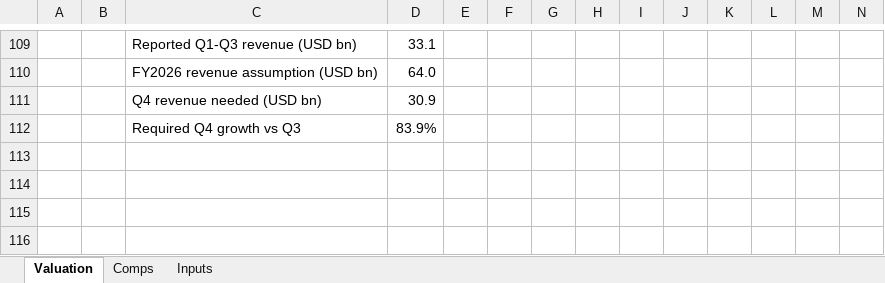
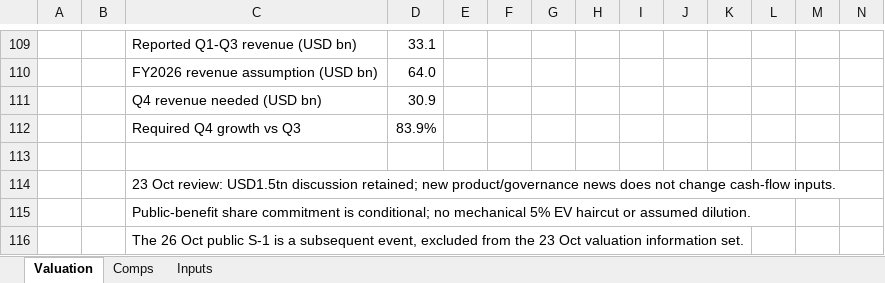
Before and after one commit to ericxuzhesheng/Zhipu-AI-Valuation, an Excel workbook: anthropic/2026-10-11/Anthropic_IPO_Basic_Valuation.xlsx, sheet Valuation, drawn as a sheet; only a part is shown, gaps mark what is left out; values as stored, in another font and other column widths than the file's, no borders; charts and pictures and conditional formats not drawn; the diff names each change by its address in the sheet, - before the commit and + after, or states it on an @@ line.

```diff
--- a/anthropic/2026-10-11/Anthropic_IPO_Basic_Valuation.xlsx (sheet Valuation)
+++ b/anthropic/2026-10-11/Anthropic_IPO_Basic_Valuation.xlsx (sheet Valuation)
+row 113: (empty)
+row 114:  |  | 23 Oct review: USD1.5tn discussion retained; new product/governance news does not change cash-flow inputs.
+row 115:  |  | Public-benefit share commitment is conditional; no mechanical 5% EV haircut or assumed dilution.
+row 116:  |  | The 26 Oct public S-1 is a subsequent event, excluded from the 23 Oct valuation information set.
```
Also changed, not shown: sheet Inputs, charts or pictures, model/valuation_model.xlsx, 48 other files.
